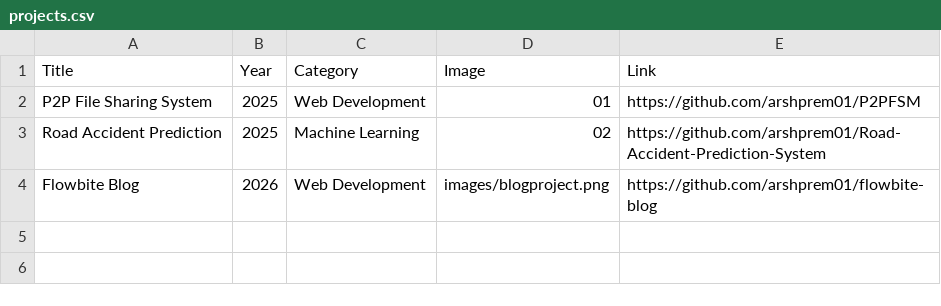
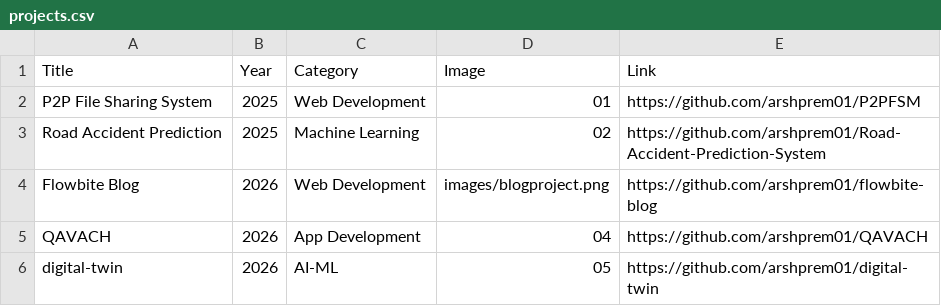
Before and after one commit to arshprem01/arshprem-web, a CSV file: projects.csv, drawn as a sheet.

Commit message:
feat: add QAVACH and digital-twin projects to projects.csv

```diff
--- a/projects.csv
+++ b/projects.csv
@@ -4 +4,3 @@ Road Accident Prediction,2025,Machine Learning,02,https://github.com/arshprem01/
 Flowbite Blog,2026,Web Development,images/blogproject.png,https://github.com/arshprem01/flowbite-blog
+QAVACH,2026,App Development,04,https://github.com/arshprem01/QAVACH
+digital-twin,2026,AI-ML,05,https://github.com/arshprem01/digital-twin
```
